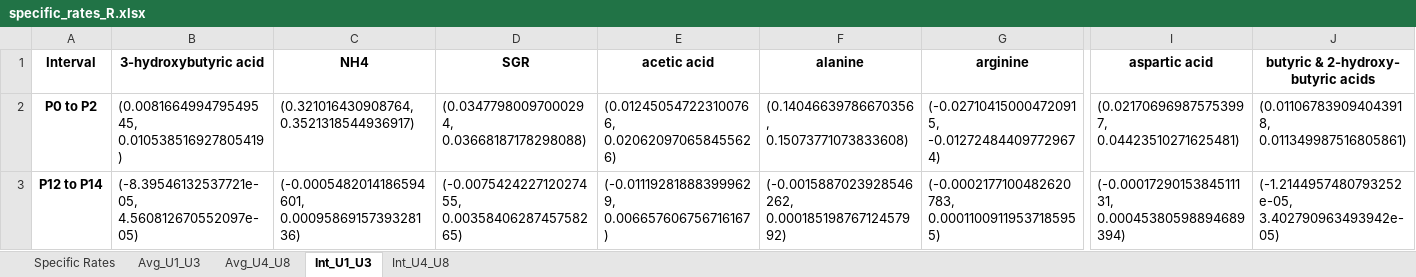
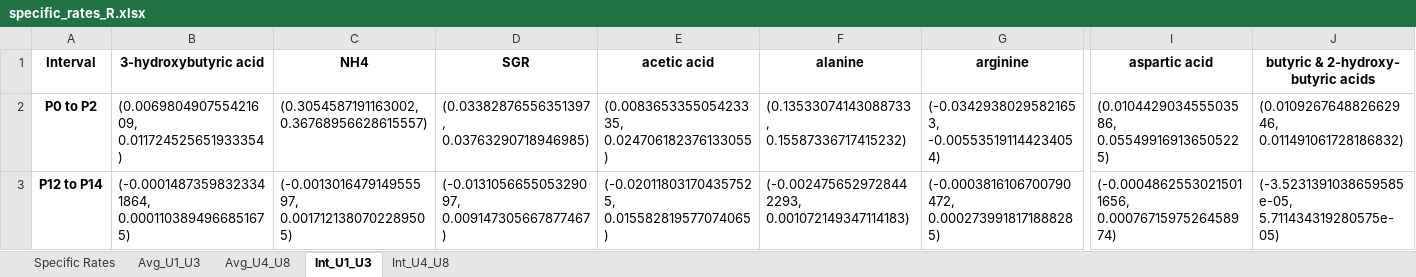
Before and after one commit to LewisLabUCSD/iCHO3K, an Excel workbook: Data/ZeLa Data/specific_rates_R.xlsx, sheet Int_U1_U3, drawn as a sheet; only a part is shown, gaps mark what is left out; values as stored, in another font and other column widths than the file's, no borders; the diff covers the shown part only; the diff names each change by its address in the sheet, - before the commit and + after, or states it on an @@ line.

Commit message:
Growth rate simulations

```diff
--- a/Data/ZeLa Data/specific_rates_R.xlsx (sheet Int_U1_U3)
+++ b/Data/ZeLa Data/specific_rates_R.xlsx (sheet Int_U1_U3)
-B2 (3-hydroxybutyric acid): (0.008166499479549545, 0.010538516927805419)
+B2 (3-hydroxybutyric acid): (0.006980490755421609, 0.011724525651933354)
-C2 (NH4): (0.321016430908764, 0.3521318544936917)
+C2 (NH4): (0.3054587191163002, 0.36768956628615557)
-D2 (SGR): (0.03477980097000294, 0.03668187178298088)
+D2 (SGR): (0.03382876556351397, 0.03763290718946985)
-E2 (acetic acid): (0.012450547223100766, 0.020620970658455626)
+E2 (acetic acid): (0.008365335505423335, 0.024706182376133055)
-F2 (alanine): (0.14046639786670356, 0.15073771073833608)
+F2 (alanine): (0.13533074143088733, 0.15587336717415232)
-G2 (arginine): (-0.027104150004720915, -0.012724844097729674)
+G2 (arginine): (-0.03429380295821653, -0.005535191144234054)
-I2 (aspartic acid): (0.021706969875753997, 0.04423510271625481)
+I2 (aspartic acid): (0.010442903455503586, 0.055499169136505225)
-J2: (0.011067839094043918, 0.011349987516805861)
+J2: (0.010926764882662946, 0.011491061728186832)
-B3 (3-hydroxybutyric acid): (-8.39546132537721e-05, 4.560812670552097e-05)
+B3 (3-hydroxybutyric acid): (-0.00014873598323341864, 0.0001103894966851675)
-C3 (NH4): (-0.0005482014186594601, 0.0009586915739328136)
+C3 (NH4): (-0.001301647914955597, 0.0017121380702289505)
-D3 (SGR): (-0.007542422712027455, 0.0035840628745758265)
+D3 (SGR): (-0.013105665505329097, 0.009147305667877467)
-E3 (acetic acid): (-0.011192818883999629, 0.006657606756716167)
+E3 (acetic acid): (-0.020118031704357525, 0.015582819577074065)
-F3 (alanine): (-0.0015887023928546262, 0.00018519876712457992)
+F3 (alanine): (-0.0024756529728442293, 0.001072149347114183)
-G3 (arginine): (-0.0002177100482620783, 0.00011009119537185955)
+G3 (arginine): (-0.0003816106700790472, 0.0002739918171888285)
-I3 (aspartic acid): (-0.0001729015384511131, 0.00045380598894689394)
+I3 (aspartic acid): (-0.00048625530215011656, 0.0007671597526458974)
-J3: (-1.2144957480793252e-05, 3.402790963493942e-05)
+J3: (-3.5231391038659585e-05, 5.711434319280575e-05)
```
Also changed, not shown: 190 edited cells elsewhere in this sheet, sheet Int_U4_U8, 4 other files.
